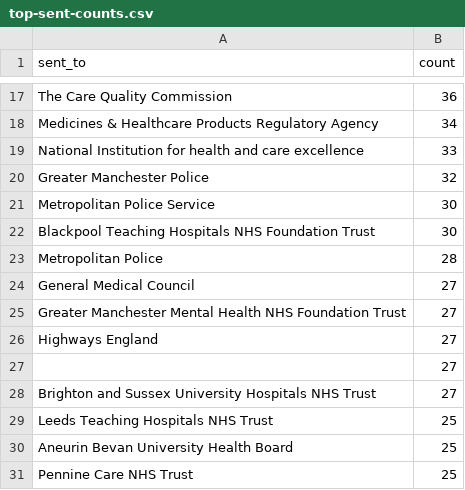
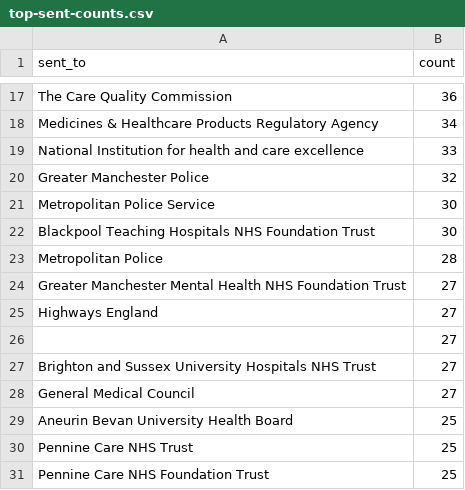
Before and after one commit to Just-Helpful/preventable-deaths-scraper, a CSV file: src/analyse/counts/data/sent/top-sent-counts.csv, drawn as a sheet; only a part is shown, gaps mark what is left out.

```diff
--- a/src/analyse/counts/data/sent/top-sent-counts.csv
+++ b/src/analyse/counts/data/sent/top-sent-counts.csv
@@ -23,3 +23,2 @@ Blackpool Teaching Hospitals NHS Foundation Trust,30
 Metropolitan Police,28
-General Medical Council,27
 Greater Manchester Mental Health NHS Foundation Trust,27
@@ -28,4 +27,5 @@ Highways England,27
 Brighton and Sussex University Hospitals NHS Trust,27
-Leeds Teaching Hospitals NHS Trust,25
+General Medical Council,27
 Aneurin Bevan University Health Board,25
 Pennine Care NHS Trust,25
+Pennine Care NHS Foundation Trust,25
```
Also changed, not shown: src/analyse/counts/data/area/area-counts.csv, src/analyse/counts/data/sent/rcpt-statuses.csv, 20 other files.
